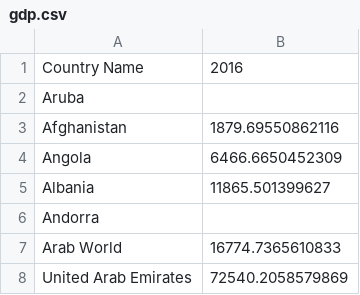
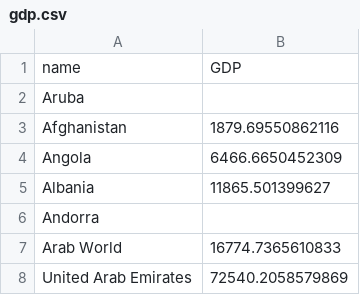
Before and after one commit to mbrc27/d3-workshop, a CSV file: public/gdp.csv, drawn as a sheet; only a part is shown; removed rows and columns are numbered as before the commit, all else as after; the diff names each change by its address in the sheet, - before the commit and + after, or states it on an @@ line.

```diff
--- a/public/gdp.csv
+++ b/public/gdp.csv
-row 1: Country Name | 2016
+row 1: name | GDP
```
Also changed, not shown: public/iso2codes.csv, 6 other files.
